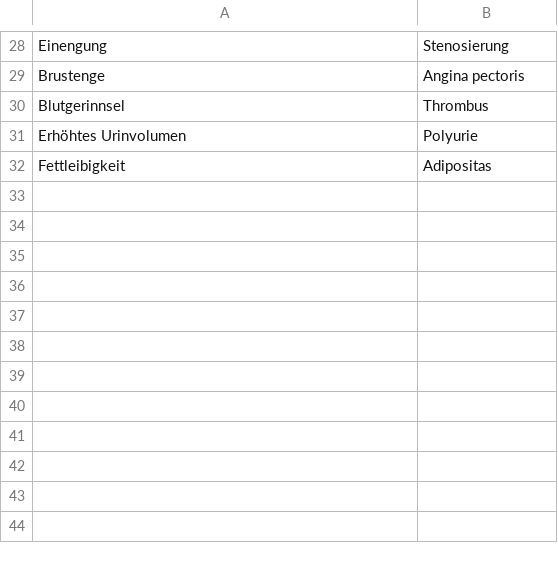
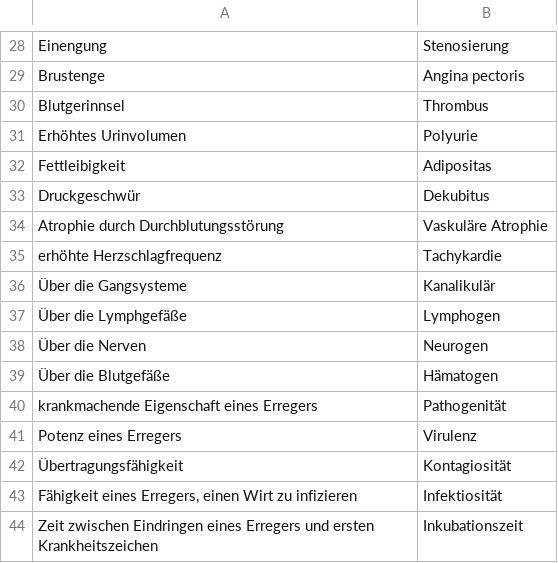
Before and after one commit to pranomostro/flashcards, a TSV file: sem4/norm_med2.tsv, drawn as a sheet; only a part is shown, gaps mark what is left out; the diff names each change by its address in the sheet, - before the commit and + after, or states it on an @@ line.

```diff
--- a/sem4/norm_med2.tsv
+++ b/sem4/norm_med2.tsv
+row 33: Druckgeschwür | Dekubitus
+row 34: Atrophie durch Durchblutungsstörung | Vaskuläre Atrophie
+row 35: erhöhte Herzschlagfrequenz | Tachykardie
+row 36: Über die Gangsysteme | Kanalikulär
+row 37: Über die Lymphgefäße | Lymphogen
+row 38: Über die Nerven | Neurogen
+row 39: Über die Blutgefäße | Hämatogen
+row 40: krankmachende Eigenschaft eines Erregers | Pathogenität
+row 41: Potenz eines Erregers | Virulenz
+row 42: Übertragungsfähigkeit | Kontagiosität
+row 43: Fähigkeit eines Erregers, einen Wirt zu infizieren | Infektiosität
+row 44: Zeit zwischen Eindringen eines Erregers und ersten Krankheitszeichen | Inkubationszeit
```
Also changed, not shown: sem4/med2_imp.tsv, sem4/med2_norm.tsv, 9 other files.
